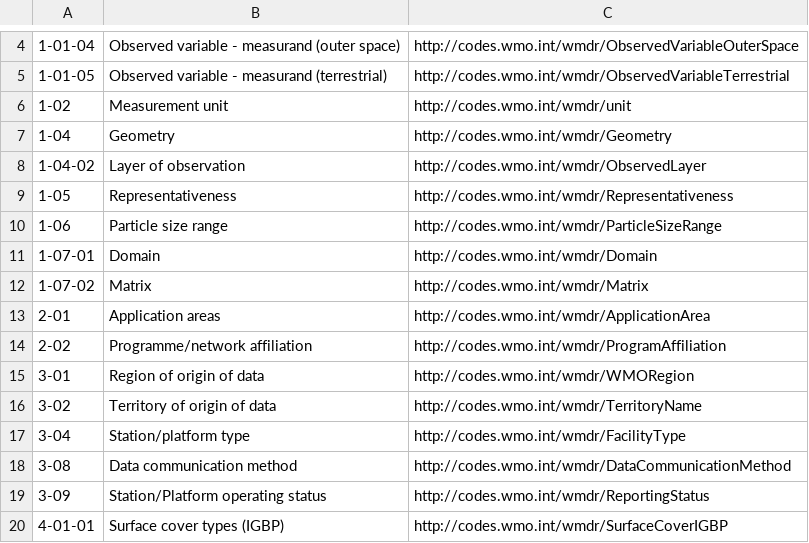
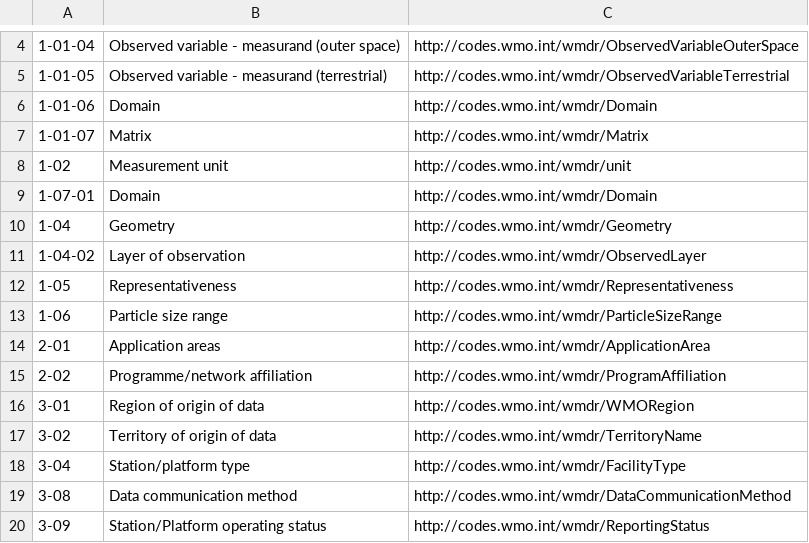
Before and after one commit to wmo-im/wmds, a CSV file: tables_en/wmdr-tables.csv, drawn as a sheet; only a part is shown, gaps mark what is left out; the shorter side is filled out with more unchanged rows.

Commit message:
#278 and #277, rename tables to align with 1-01 names

```diff
--- a/tables_en/wmdr-tables.csv
+++ b/tables_en/wmdr-tables.csv
@@ -5,3 +5,6 @@
 1-01-05,Observed variable - measurand (terrestrial),http://codes.wmo.int/wmdr/ObservedVariableTerrestrial
+1-01-06,Domain,http://codes.wmo.int/wmdr/Domain
+1-01-07,Matrix,http://codes.wmo.int/wmdr/Matrix
 1-02,Measurement unit,http://codes.wmo.int/wmdr/unit
+1-07-01,Domain,http://codes.wmo.int/wmdr/Domain
 1-04,Geometry,http://codes.wmo.int/wmdr/Geometry
@@ -10,4 +13,2 @@
 1-06,Particle size range,http://codes.wmo.int/wmdr/ParticleSizeRange
-1-07-01,Domain,http://codes.wmo.int/wmdr/Domain
-1-07-02,Matrix,http://codes.wmo.int/wmdr/Matrix
 2-01,Application areas,http://codes.wmo.int/wmdr/ApplicationArea
```
Also changed, not shown: 4 other files.
